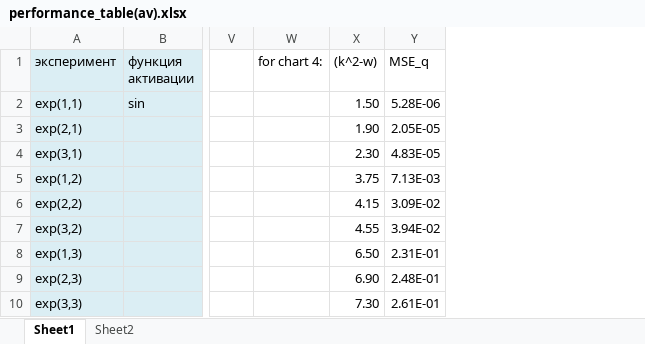
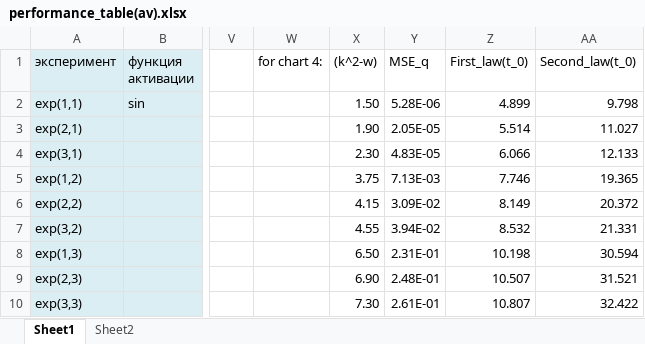
Before and after one commit to mikhakuv/PINNs_Accuracy_Variation, an Excel workbook: statistics/performance_table(av).xlsx, sheet Sheet1, drawn as a sheet; only a part is shown, gaps mark what is left out; values as stored, in another font and other column widths than the file's, no borders; the diff names each change by its address in the sheet, - before the commit and + after, or states it on an @@ line.

Commit message:
Add files via upload

```diff
--- a/statistics/performance_table(av).xlsx (sheet Sheet1)
+++ b/statistics/performance_table(av).xlsx (sheet Sheet1)
+column Z (First_law(t_0)), rows 2-10: 4.899 | 5.514 | 6.066 | 7.746 | 8.149 | 8.532 | 10.198 | 10.507 | 10.807
+column AA (Second_law(t_0)), rows 2-10: 9.798 | 11.027 | 12.133 | 19.365 | 20.372 | 21.331 | 30.594 | 31.521 | 32.422
```
Also changed, not shown: charts or pictures.
